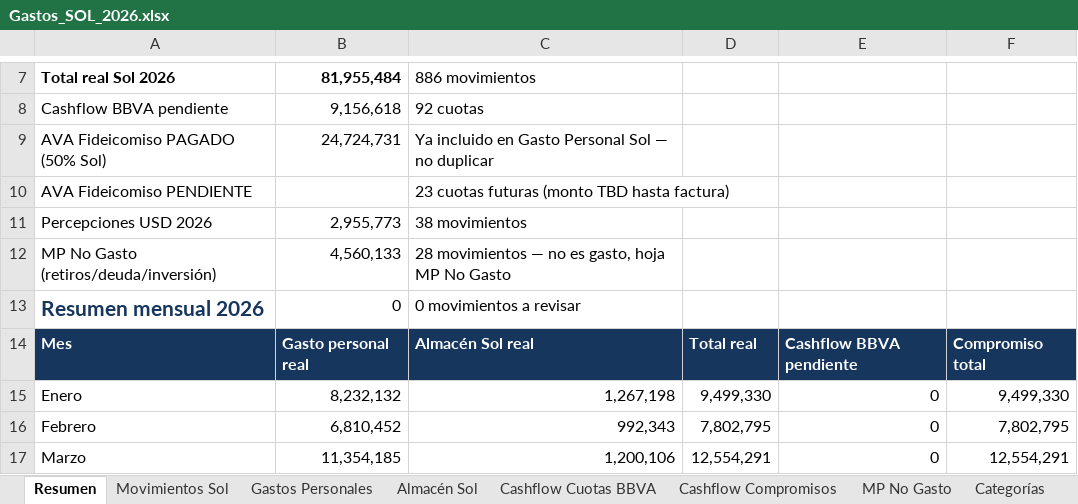
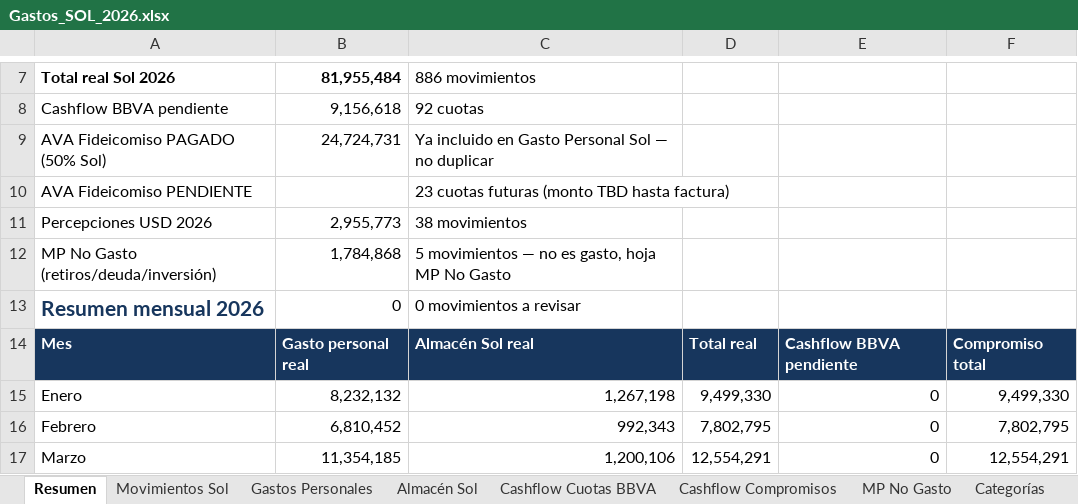
Before and after one commit to solzito148/budget, an Excel workbook: SOL/Gastos_SOL_2026.xlsx, sheet Resumen, drawn as a sheet; only a part is shown, gaps mark what is left out; values as stored, in another font and other column widths than the file's, no borders; the diff names each change by its address in the sheet, - before the commit and + after, or states it on an @@ line.

```diff
--- a/SOL/Gastos_SOL_2026.xlsx (sheet Resumen)
+++ b/SOL/Gastos_SOL_2026.xlsx (sheet Resumen)
-B12: 4,560,133
+B12: 1,784,868
-C12: 28 movimientos —…
+C12: 5 movimientos —…
```
Also changed, not shown: sheet MP No Gasto, CIUDAD/Gastos_CIUDAD_1132_2026.xlsx, 3 other files.
